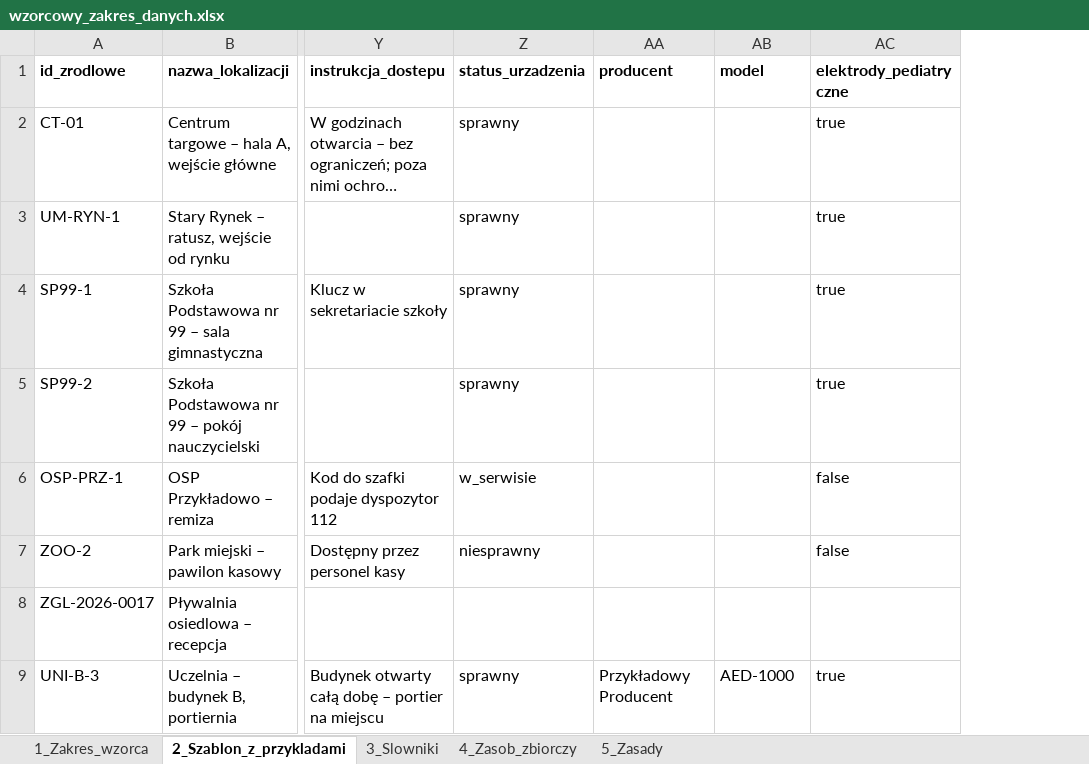
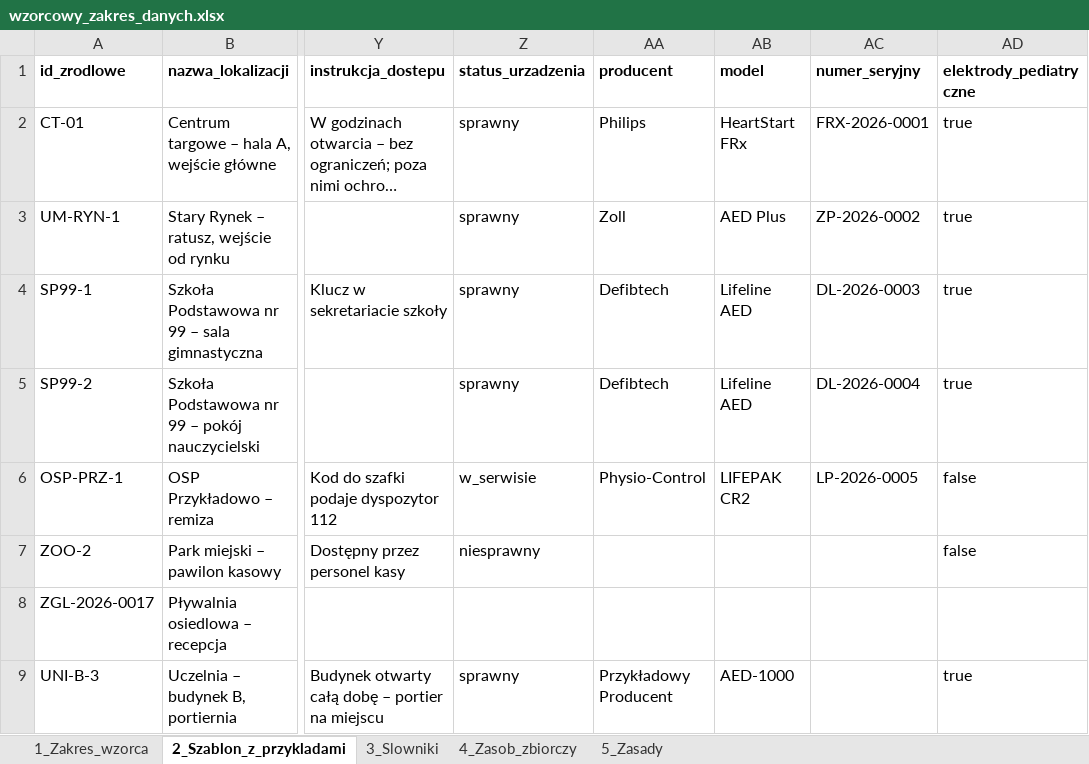
Before and after one commit to Bleidhu/Hack_Nation_2026_Open_AED, an Excel workbook: format_danych/wzorcowy_zakres_danych.xlsx, sheet 2_Szablon_z_przykladami, drawn as a sheet; only a part is shown, gaps mark what is left out; long unchanged cells end in …; values as stored, in another font and other column widths than the file's, no borders; the diff names each change by its address in the sheet, - before the commit and + after, or states it on an @@ line.

Commit message:
Portal: opis zbioru w XML z linkiem do CSV i sumą md5, nocne odświeżanie opisów, deduplikacja wykazu i numer seryjny
- aed_opis.py, aed_opis_zbioru.xsd: walidacja opisu zbioru (XSD), kontrola CSV i md5
- aed_import.py, komenda import_aed_xml: opis -> XSD -> CSV -> md5 -> zbiór (customfields: standard, opis_xml, md5) i zasób; zmiana md5 zastępuje zasób
- tasks/aed.py: refresh_aed_opis_task o 4:05 (przed wykazem o 4:15), za wyłącznikiem AED_AGGREGATION_ENABLED
- aed_dedup.py: deduplikacja przy budowie wykazu (numer seryjny, a między zasobami producent lub model i odległość)
- wzorzec 2.1.0: kolumna numer_seryjny (42 kolumny, wykaz 52)
- testy: test_aed_dedup.py, test_aed_opis.py, rozszerzone test_aed_import_xml_command.py i test_aed_task.py (270 passed, 2 skipped); zero migracji

```diff
--- a/format_danych/wzorcowy_zakres_danych.xlsx (sheet 2_Szablon_z_przykladami)
+++ b/format_danych/wzorcowy_zakres_danych.xlsx (sheet 2_Szablon_z_przykladami)
+column AC (numer_seryjny), rows 2-6: FRX-2026-0001 | ZP-2026-0002 | DL-2026-0003 | DL-2026-0004 | LP-2026-0005
-AA2 (producent): (empty)
+AA2 (producent): Philips
-AB2 (model): (empty)
+AB2 (model): HeartStart FRx
-AA3 (producent): (empty)
+AA3 (producent): Zoll
-AB3 (model): (empty)
+AB3 (model): AED Plus
-AA4:AA5 (producent): (empty)
+AA4:AA5 (producent): Defibtech
-AB4:AB5 (model): (empty)
+AB4:AB5 (model): Lifeline AED
-AA6 (producent): (empty)
+AA6 (producent): Physio-Control
-AB6 (model): (empty)
+AB6 (model): LIFEPAK CR2
```
Also changed, not shown: sheet 1_Zakres_wzorca, sheet 4_Zasob_zbiorczy, format_danych/szablony/aed_punkty_szablon.xlsx, 51 other files.
